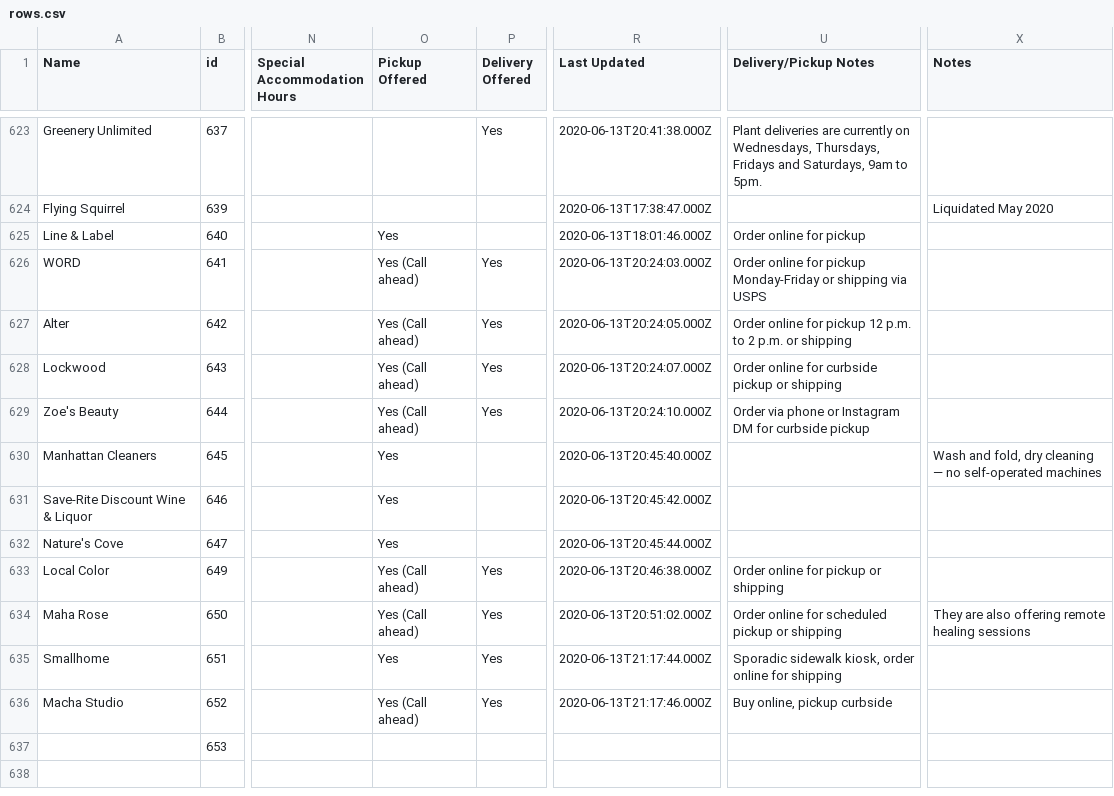
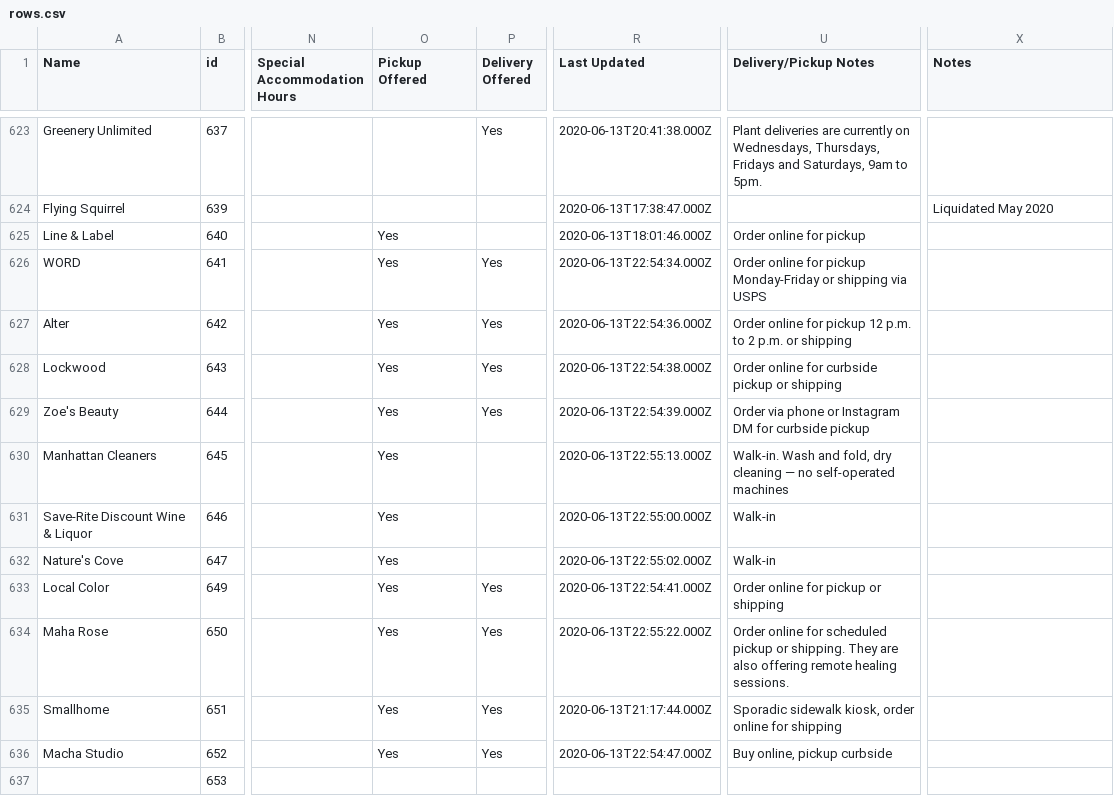
Before and after one commit to BetaNYC/open-business-directory, a CSV file: data/rows.csv, drawn as a sheet; only a part is shown, gaps mark what is left out; the diff names each change by its address in the sheet, - before the commit and + after, or states it on an @@ line.

Commit message:
Update rows.csv

```diff
--- a/data/rows.csv
+++ b/data/rows.csv
-O626:O629 (Pickup Offered): Yes (Call ahead)
+O626:O629 (Pickup Offered): Yes
-R626 (Last Updated): 2020-06-13T20:24:03.000Z
+R626 (Last Updated): 2020-06-13T22:54:34.000Z
-R627 (Last Updated): 2020-06-13T20:24:05.000Z
+R627 (Last Updated): 2020-06-13T22:54:36.000Z
-R628 (Last Updated): 2020-06-13T20:24:07.000Z
+R628 (Last Updated): 2020-06-13T22:54:38.000Z
-R629 (Last Updated): 2020-06-13T20:24:10.000Z
+R629 (Last Updated): 2020-06-13T22:54:39.000Z
-R630 (Last Updated): 2020-06-13T20:45:40.000Z
+R630 (Last Updated): 2020-06-13T22:55:13.000Z
-U630 (Delivery/Pickup Notes): (empty)
+U630 (Delivery/Pickup Notes): Walk-in. Wash and fold, dry cleaning — no self-operated machines
-X630 (Notes): Wash and fold, dry cleaning — no self-operated machines
+X630 (Notes): (empty)
-R631 (Last Updated): 2020-06-13T20:45:42.000Z
+R631 (Last Updated): 2020-06-13T22:55:00.000Z
-U631:U632 (Delivery/Pickup Notes): (empty)
+U631:U632 (Delivery/Pickup Notes): Walk-in
-R632 (Last Updated): 2020-06-13T20:45:44.000Z
+R632 (Last Updated): 2020-06-13T22:55:02.000Z
-O633:O634 (Pickup Offered): Yes (Call ahead)
+O633:O634 (Pickup Offered): Yes
-R633 (Last Updated): 2020-06-13T20:46:38.000Z
+R633 (Last Updated): 2020-06-13T22:54:41.000Z
-R634 (Last Updated): 2020-06-13T20:51:02.000Z
+R634 (Last Updated): 2020-06-13T22:55:22.000Z
-U634 (Delivery/Pickup Notes): …pickup or shipping
+U634 (Delivery/Pickup Notes): …pickup or shipping. They are also offering remote healing sessions.
-X634 (Notes): They are also offering remote healing sessions
+X634 (Notes): (empty)
-O636 (Pickup Offered): Yes (Call ahead)
+O636 (Pickup Offered): Yes
-R636 (Last Updated): 2020-06-13T21:17:46.000Z
+R636 (Last Updated): 2020-06-13T22:54:47.000Z
```
